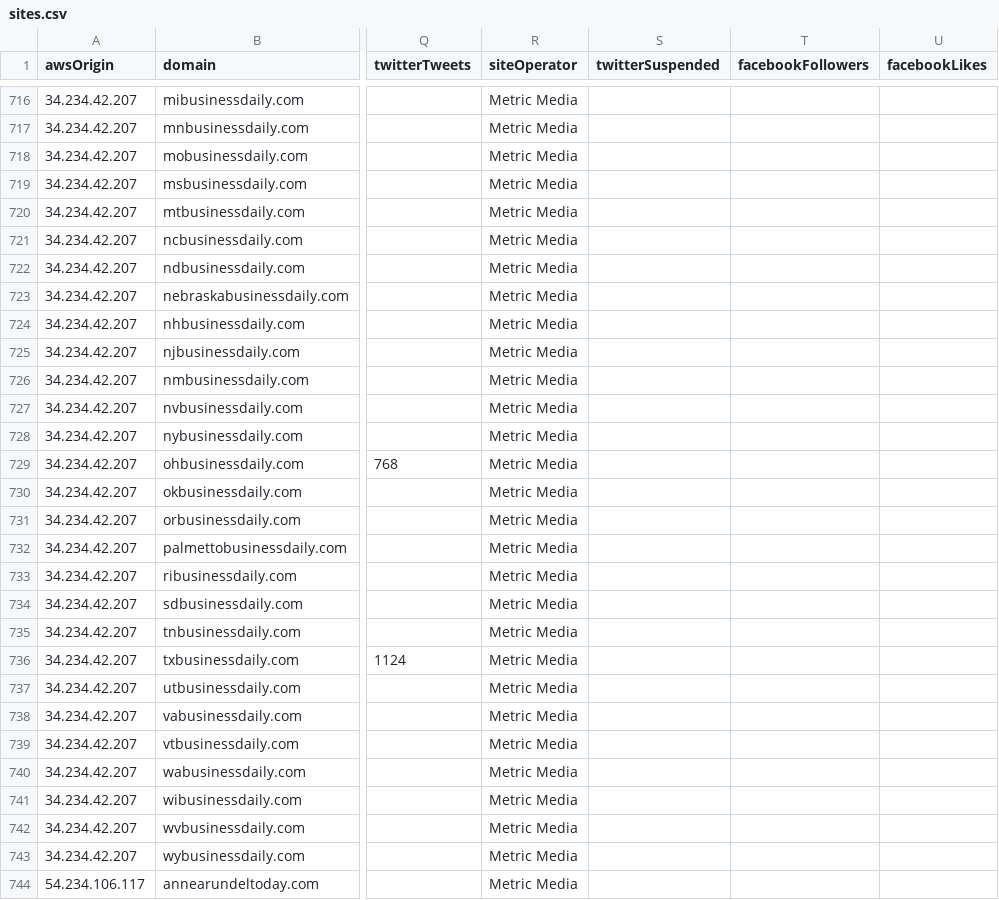
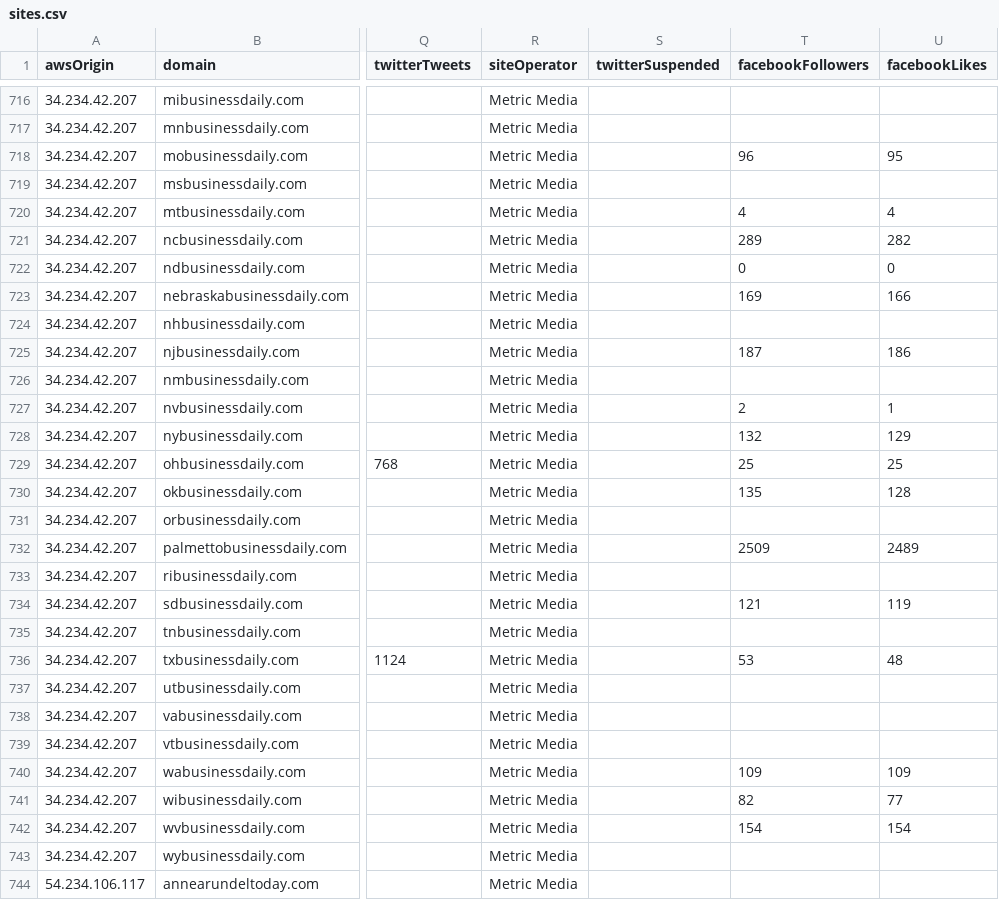
Before and after one commit to MassMove/AttackVectors, a CSV file: LocalJournals/sites.csv, drawn as a sheet; only a part is shown, gaps mark what is left out; the diff covers the shown part only; the diff names each change by its address in the sheet, - before the commit and + after, or states it on an @@ line.

Commit message:
Update facebook followers and likers count

```diff
--- a/LocalJournals/sites.csv
+++ b/LocalJournals/sites.csv
-T718 (facebookFollowers): (empty)
+T718 (facebookFollowers): 96
-U718 (facebookLikes): (empty)
+U718 (facebookLikes): 95
-T720 (facebookFollowers): (empty)
+T720 (facebookFollowers): 4
-U720 (facebookLikes): (empty)
+U720 (facebookLikes): 4
-T721 (facebookFollowers): (empty)
+T721 (facebookFollowers): 289
-U721 (facebookLikes): (empty)
+U721 (facebookLikes): 282
-T722 (facebookFollowers): (empty)
+T722 (facebookFollowers): 0
-U722 (facebookLikes): (empty)
+U722 (facebookLikes): 0
-T723 (facebookFollowers): (empty)
+T723 (facebookFollowers): 169
-U723 (facebookLikes): (empty)
+U723 (facebookLikes): 166
-T725 (facebookFollowers): (empty)
+T725 (facebookFollowers): 187
-U725 (facebookLikes): (empty)
+U725 (facebookLikes): 186
-T727 (facebookFollowers): (empty)
+T727 (facebookFollowers): 2
-U727 (facebookLikes): (empty)
+U727 (facebookLikes): 1
-T728 (facebookFollowers): (empty)
+T728 (facebookFollowers): 132
-U728 (facebookLikes): (empty)
+U728 (facebookLikes): 129
-T729 (facebookFollowers): (empty)
+T729 (facebookFollowers): 25
-U729 (facebookLikes): (empty)
+U729 (facebookLikes): 25
-T730 (facebookFollowers): (empty)
+T730 (facebookFollowers): 135
-U730 (facebookLikes): (empty)
+U730 (facebookLikes): 128
-T732 (facebookFollowers): (empty)
+T732 (facebookFollowers): 2509
-U732 (facebookLikes): (empty)
+U732 (facebookLikes): 2489
-T734 (facebookFollowers): (empty)
+T734 (facebookFollowers): 121
-U734 (facebookLikes): (empty)
+U734 (facebookLikes): 119
-T736 (facebookFollowers): (empty)
+T736 (facebookFollowers): 53
-U736 (facebookLikes): (empty)
+U736 (facebookLikes): 48
-T740 (facebookFollowers): (empty)
+T740 (facebookFollowers): 109
-U740 (facebookLikes): (empty)
+U740 (facebookLikes): 109
-T741 (facebookFollowers): (empty)
+T741 (facebookFollowers): 82
-U741 (facebookLikes): (empty)
+U741 (facebookLikes): 77
-T742 (facebookFollowers): (empty)
+T742 (facebookFollowers): 154
-U742 (facebookLikes): (empty)
+U742 (facebookLikes): 154
```
Also changed, not shown: 123 edited cells elsewhere in this file, 1 other file.
